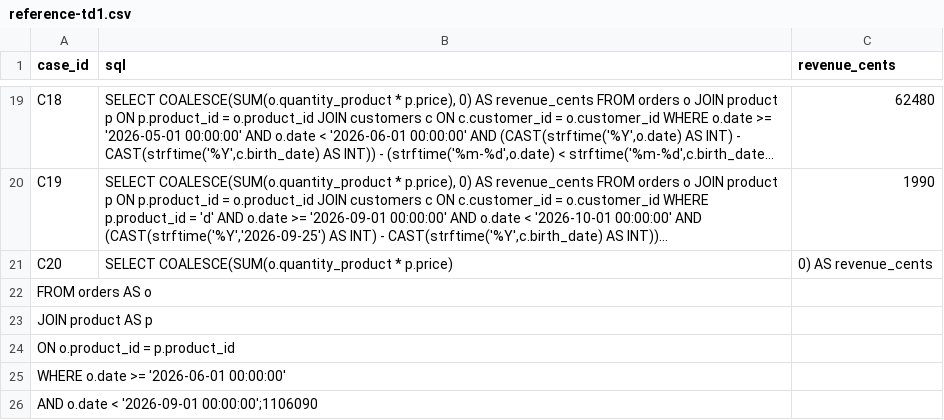
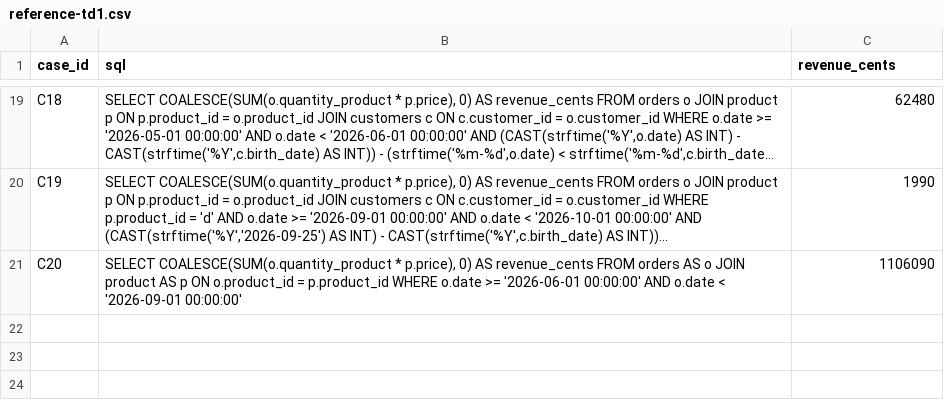
Before and after one commit to fabiolameffofaha-lab/ESILV-NextGenAI-TD, a CSV file: kit-td1/reference-td1.csv, drawn as a sheet; only a part is shown, gaps mark what is left out; long unchanged cells end in …; the diff names each change by its address in the sheet, - before the commit and + after, or states it on an @@ line.

Commit message:
fix format C20 (requete sur une ligne, valeur de Titouan inchangee)

```diff
--- a/kit-td1/reference-td1.csv
+++ b/kit-td1/reference-td1.csv
-B21 (sql): …COALESCE(SUM(o.quantity_product * p.price)
+B21 (sql): …COALESCE(SUM(o.quantity_product * p.price), 0) AS revenue_cents FROM orders AS o JOIN product AS p ON o.product_id = p.product_id WHERE o.date >= '2026-06-01 00:00:00' AND o.date < '2026-09-01 00:00:00'
-C21 (revenue_cents): 0) AS revenue_cents
+C21 (revenue_cents): 1106090
-row 22: FROM orders AS o
-row 23: JOIN product AS p
-row 24: ON o.product_id = p.product_id
-row 25: WHERE o.date >= '2026-06-01 00:00:00'
-row 26: AND o.date < '2026-09-01 00:00:00';1106090
```
